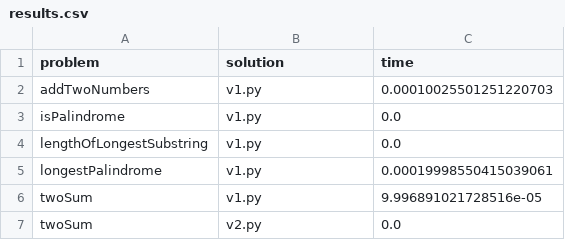
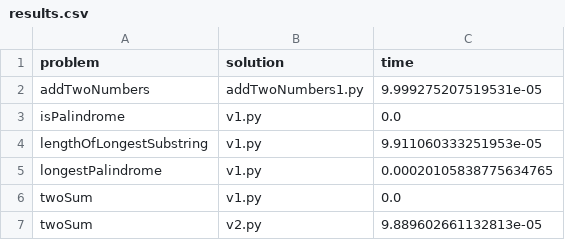
Before and after one commit to w4bo/coding, a CSV file: leetcode/results.csv, drawn as a sheet.

```diff
--- a/leetcode/results.csv
+++ b/leetcode/results.csv
@@ -1,7 +1,7 @@
 problem,solution,time
-addTwoNumbers,v1.py,0.00010025501251220703
+addTwoNumbers,addTwoNumbers1.py,9.999275207519531e-05
 isPalindrome,v1.py,0.0
-lengthOfLongestSubstring,v1.py,0.0
-longestPalindrome,v1.py,0.00019998550415039061
-twoSum,v1.py,9.996891021728516e-05
-twoSum,v2.py,0.0
+lengthOfLongestSubstring,v1.py,9.911060333251953e-05
+longestPalindrome,v1.py,0.00020105838775634765
+twoSum,v1.py,0.0
+twoSum,v2.py,9.889602661132813e-05
```
Also changed, not shown: 5 other files.
